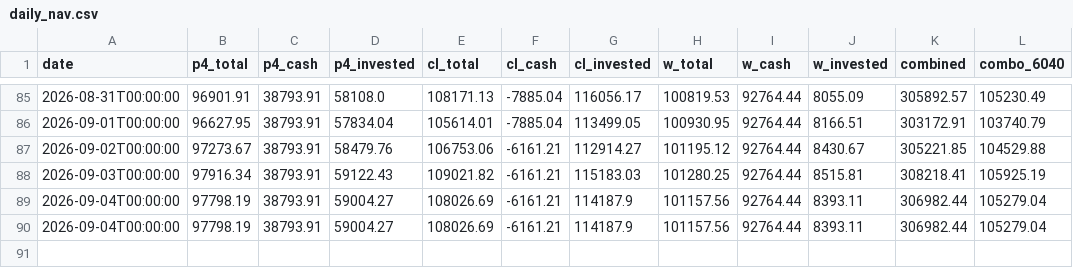
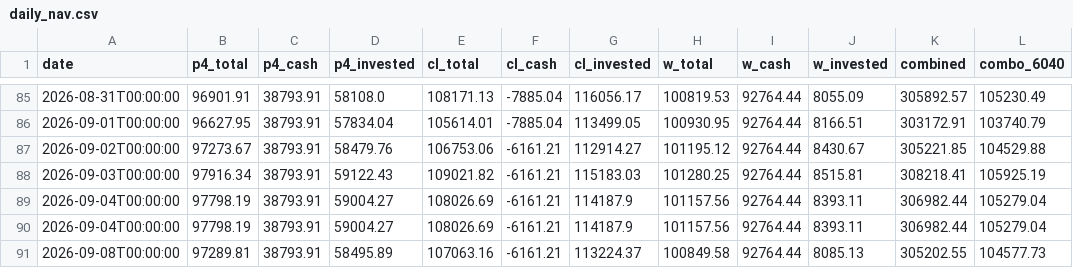
Before and after one commit to RelaxWide/QT, a CSV file: paper_trading/daily_nav.csv, drawn as a sheet; only a part is shown, gaps mark what is left out; the diff names each change by its address in the sheet, - before the commit and + after, or states it on an @@ line.

```diff
--- a/paper_trading/daily_nav.csv
+++ b/paper_trading/daily_nav.csv
+row 91: 2026-09-08T00:00:00 | 97289.81 | 38793.91 | 58495.89 | 107063.16 | -6161.21 | 113224.37 | 100849.58 | 92764.44 | 8085.13 | 305202.55 | 104577.73
```
Also changed, not shown: 4 other files.
